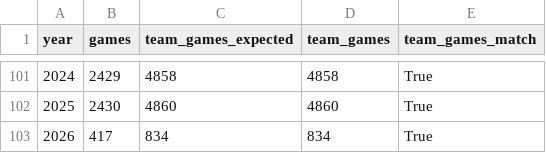
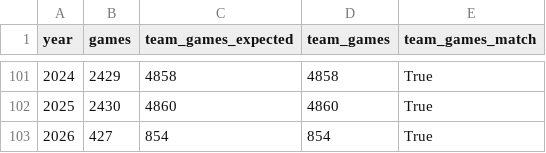
Before and after one commit to JacobPilawa/box_scorigami, a CSV file: validation/games_by_year.csv, drawn as a sheet; only a part is shown, gaps mark what is left out.

```diff
--- a/validation/games_by_year.csv
+++ b/validation/games_by_year.csv
@@ -102,2 +102,2 @@ year,games,team_games_expected,team_games,team_games_match
 2025,2430,4860,4860,True
-2026,417,834,834,True
+2026,427,854,854,True
```
Also changed, not shown: validation/franchise_combo_tracking.csv, validation/panel_sanity.csv, 29 other files.
